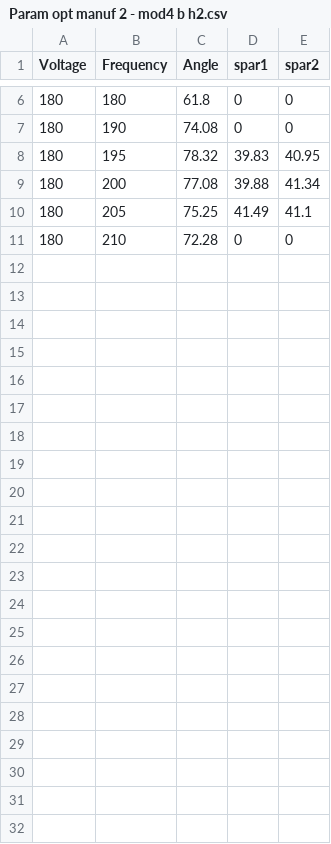
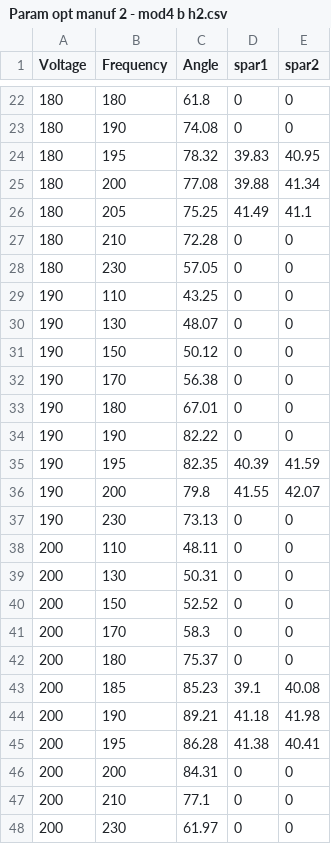
Before and after one commit to avikde/robobee3d, a CSV file: flapopt/data/normstroke/Param opt manuf 2 - mod4 b h2.csv, drawn as a sheet; only a part is shown, gaps mark what is left out; the diff covers the shown part only.

Commit message:
update data again

```diff
--- a/flapopt/data/normstroke/Param opt manuf 2 - mod4 b h2.csv
+++ b/flapopt/data/normstroke/Param opt manuf 2 - mod4 b h2.csv
@@ -11 +27,22 @@ Voltage,Frequency,Angle,spar1,spar2
 180,210,72.28,0,0
+180,230,57.05,0,0
+190,110,43.25,0,0
+190,130,48.07,0,0
+190,150,50.12,0,0
+190,170,56.38,0,0
+190,180,67.01,0,0
+190,190,82.22,0,0
+190,195,82.35,40.39,41.59
+190,200,79.8,41.55,42.07
+190,230,73.13,0,0
+200,110,48.11,0,0
+200,130,50.31,0,0
+200,150,52.52,0,0
+200,170,58.3,0,0
+200,180,75.37,0,0
+200,185,85.23,39.1,40.08
+200,190,89.21,41.18,41.98
+200,195,86.28,41.38,40.41
+200,200,84.31,0,0
+200,210,77.1,0,0
+200,230,61.97,0,0
```
Also changed, not shown: 16 added rows elsewhere in this file, 1 other file.
